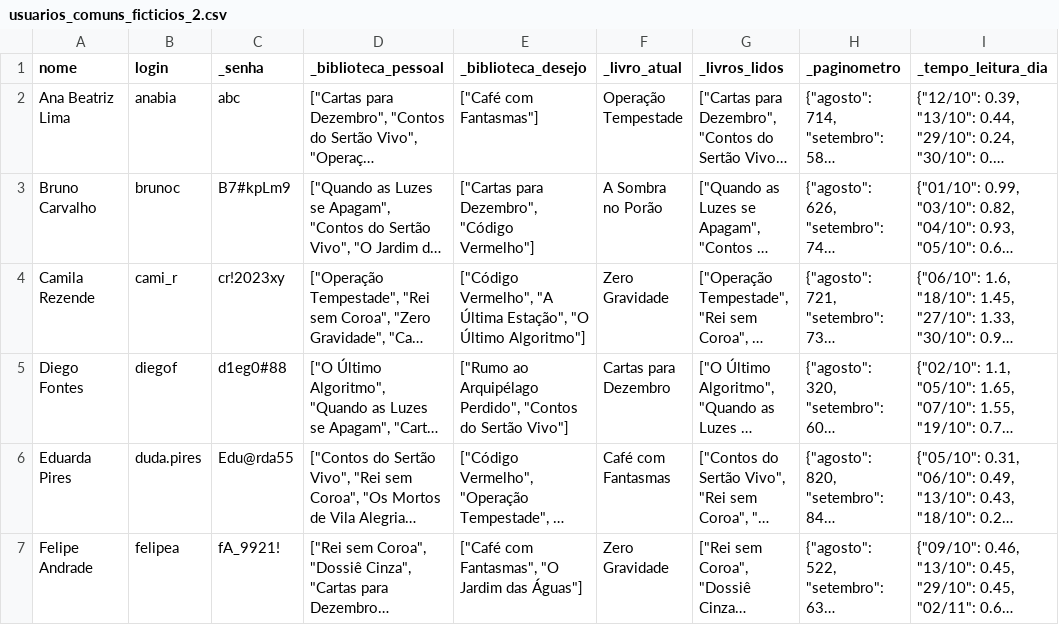
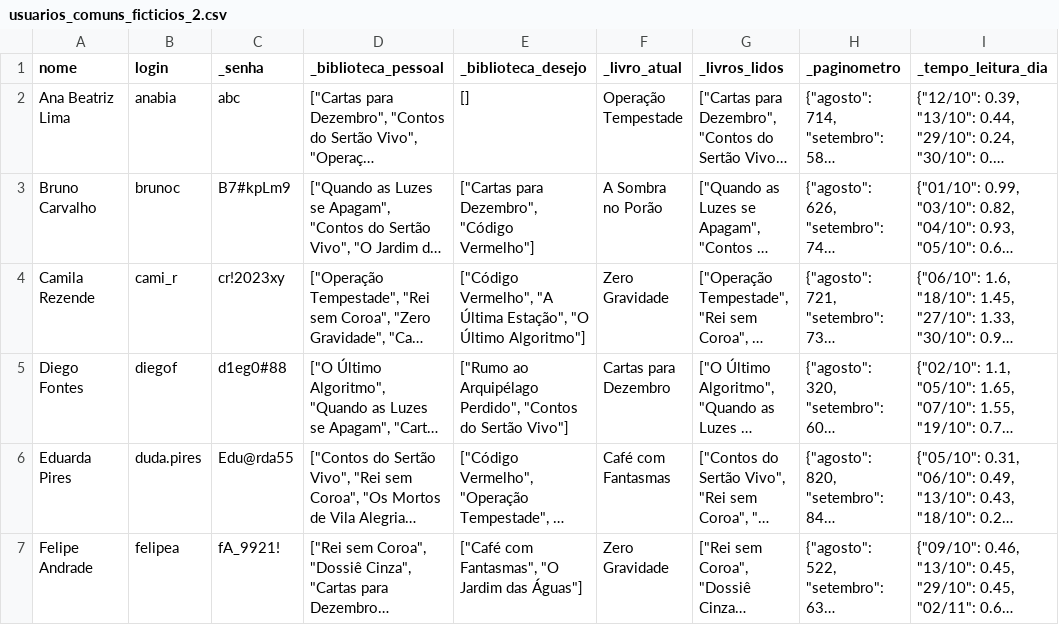
Before and after one commit to heitorgelos/Trabalho_POO_legere, a CSV file: src/database/usuarios_comuns_ficticios_2.csv, drawn as a sheet; only a part is shown; long unchanged cells end in …; the diff names each change by its address in the sheet, - before the commit and + after, or states it on an @@ line.

```diff
--- a/src/database/usuarios_comuns_ficticios_2.csv
+++ b/src/database/usuarios_comuns_ficticios_2.csv
-E2 (_biblioteca_desejo): ["Café com Fantasmas"]
+E2 (_biblioteca_desejo): []
```
Also changed, not shown: 3 other files.
